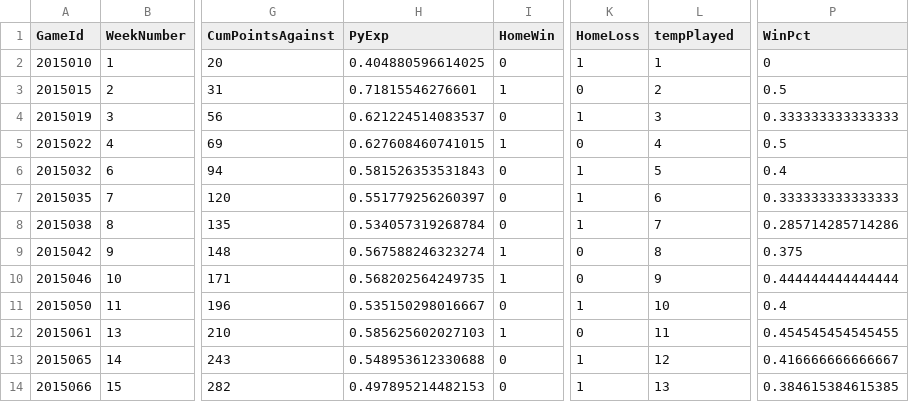
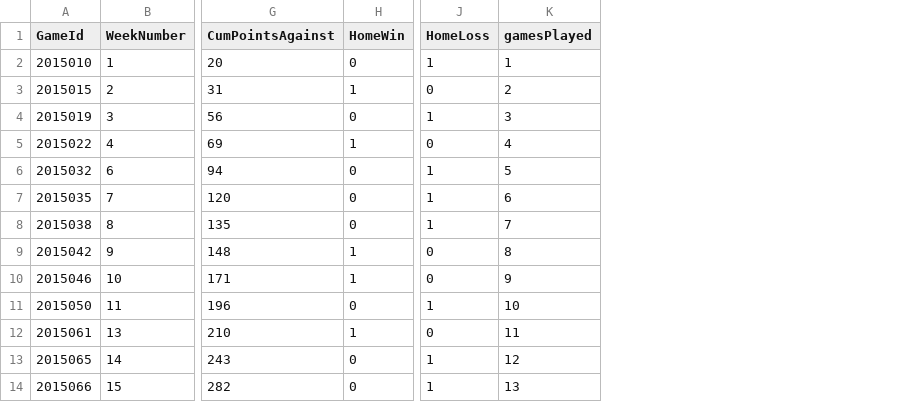
Before and after one commit to andrewjdyck/Coursera_DDP_Project, a CSV file: Data/AppData.csv, drawn as a sheet; only a part is shown, gaps mark what is left out; removed rows and columns are numbered as before the commit, all else as after; the diff names each change by its address in the sheet, - before the commit and + after, or states it on an @@ line.

```diff
--- a/Data/AppData.csv
+++ b/Data/AppData.csv
-column H (PyExp), rows 2-14: 0.404880596614025 | 0.71815546276601 | 0.621224514083537 | 0.627608460741015 | 0.581526353531843 | 0.551779256260397 | 0.534057319268784 | 0.567588246323274 | 0.568202564249735 | 0.535150298016667 | 0.585625602027103 | 0.548953612330688 | 0.497895214482153
-column P (WinPct), rows 2-14: 0 | 0.5 | 0.333333333333333 | 0.5 | 0.4 | 0.333333333333333 | 0.285714285714286 | 0.375 | 0.444444444444444 | 0.4 | 0.454545454545455 | 0.416666666666667 | 0.384615384615385
-K1: tempPlayed
+K1: gamesPlayed
```
Also changed, not shown: 2 other files.
